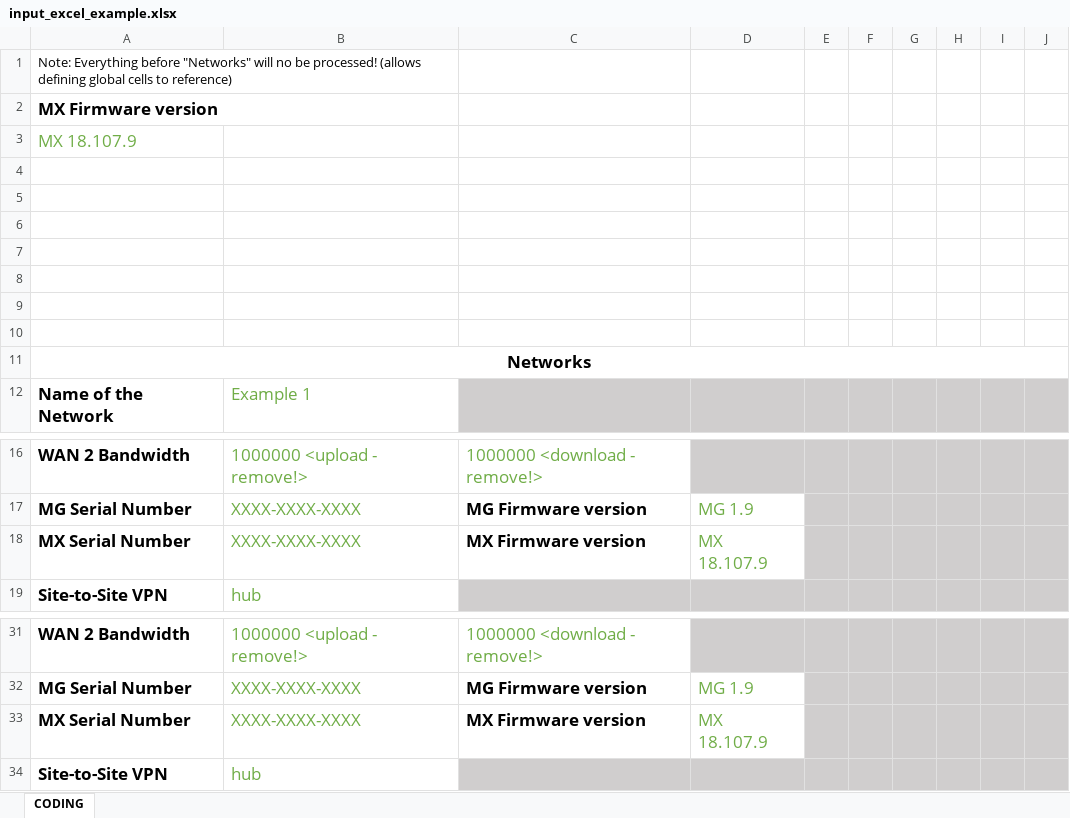
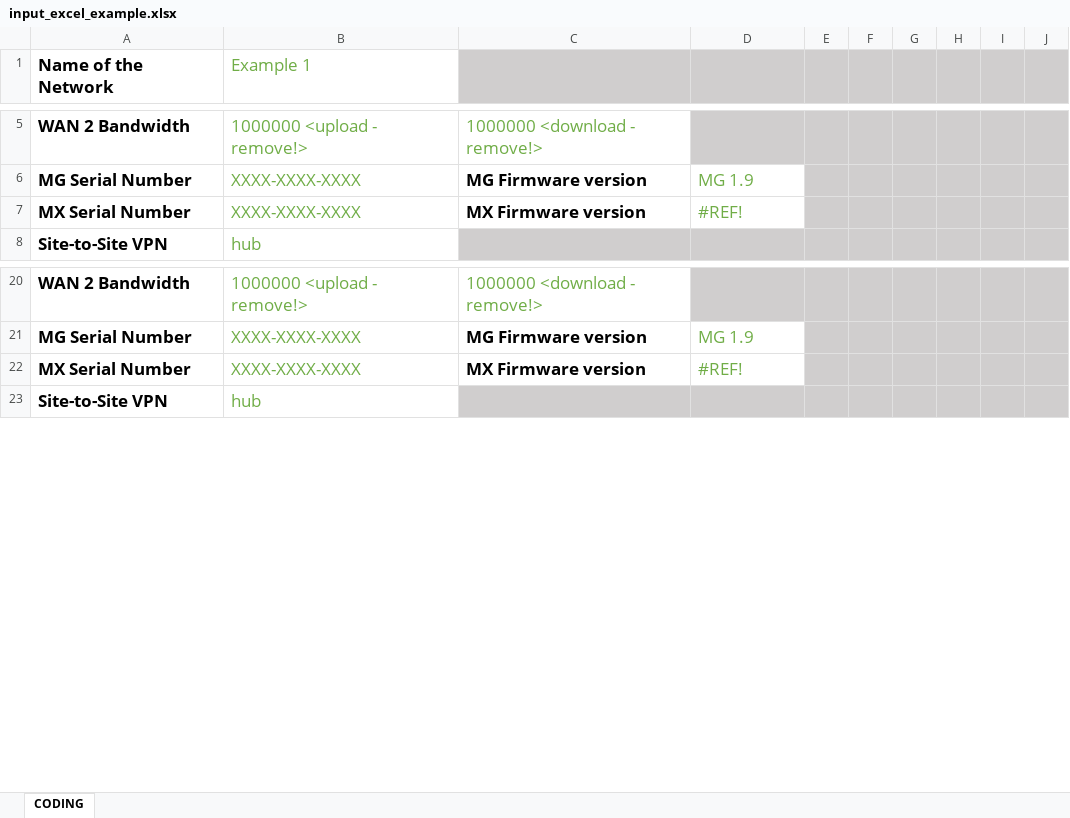
Before and after one commit to gve-sw/gve_devnet_meraki_org_day0_network_setup, an Excel workbook: src/configs/input_excel_example.xlsx, sheet CODING, drawn as a sheet; only a part is shown, gaps mark what is left out; values as stored, in another font and other column widths than the file's, no borders; removed rows and columns are numbered as before the commit, all else as after; the diff names each change by its address in the sheet, - before the commit and + after, or states it on an @@ line.

```diff
--- a/src/configs/input_excel_example.xlsx (sheet CODING)
+++ b/src/configs/input_excel_example.xlsx (sheet CODING)
-row 1: Note: Everything before "Networks" will no be processed! (allows defining global cells to reference)
-row 2: MX Firmware version
-row 3: MX 18.107.9
-row 4: (empty)
-row 5: (empty)
-row 6: (empty)
-row 7: (empty)
-row 8: (empty)
-row 9: (empty)
-row 10: (empty)
-row 11: Networks
-D7: MX 18.107.9
+D7: #REF!
-D22: MX 18.107.9
+D22: #REF!
```
Also changed, not shown: 3 other files.
